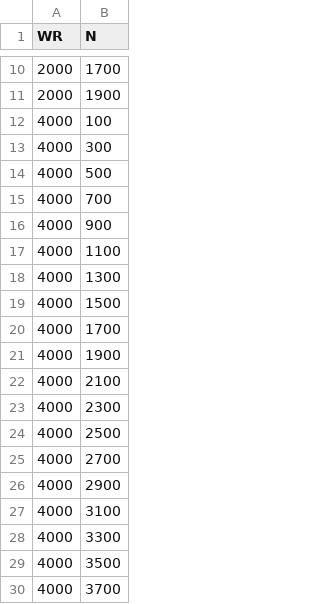
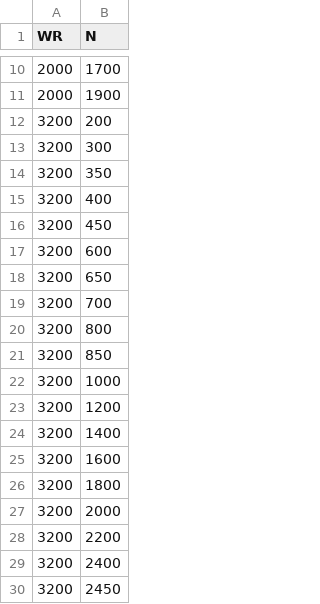
Before and after one commit to UMN-CMS/WrCoffea, a CSV file: data/signal_points/RunIII2024Summer24_mass_points.csv, drawn as a sheet; only a part is shown, gaps mark what is left out; the shorter side is filled out with more unchanged rows; the diff covers the shown part only.

```diff
--- a/data/signal_points/RunIII2024Summer24_mass_points.csv
+++ b/data/signal_points/RunIII2024Summer24_mass_points.csv
@@ -11 +11,20 @@ WR,N
 2000,1900
+3200,200
+3200,300
+3200,350
+3200,400
+3200,450
+3200,600
+3200,650
+3200,700
+3200,800
+3200,850
+3200,1000
+3200,1200
+3200,1400
+3200,1600
+3200,1800
+3200,2000
+3200,2200
+3200,2400
+3200,2450
```
Also changed, not shown: 18 added rows elsewhere in this file, 5 other files.
